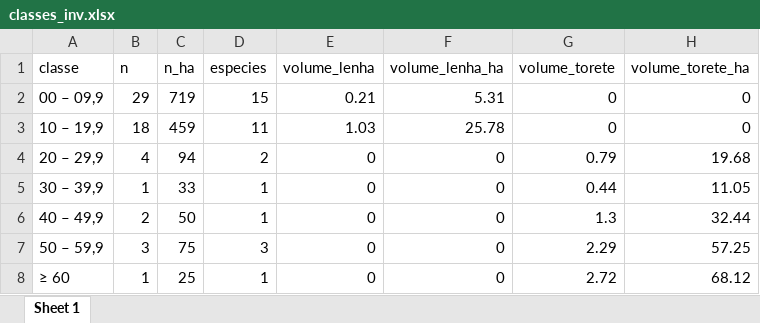
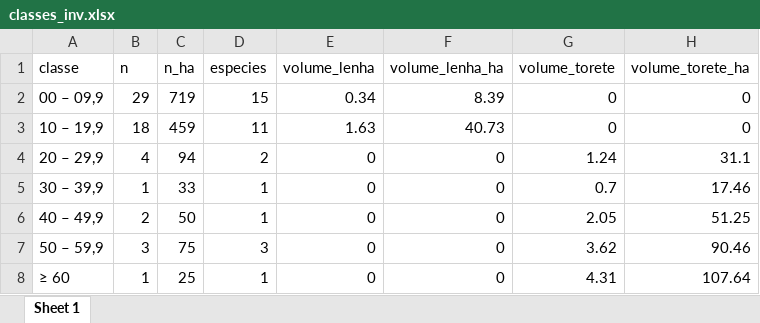
Before and after one commit to smudhub/Processamento-de-censo-inv-para-floresta-nativas-, an Excel workbook: resultados/classes_inv.xlsx, sheet Sheet 1, drawn as a sheet; values as stored, in another font and other column widths than the file's, no borders; the diff names each change by its address in the sheet, - before the commit and + after, or states it on an @@ line.

```diff
--- a/resultados/classes_inv.xlsx (sheet Sheet 1)
+++ b/resultados/classes_inv.xlsx (sheet Sheet 1)
-E2 (volume_lenha): 0.21
+E2 (volume_lenha): 0.34
-F2 (volume_lenha_ha): 5.31
+F2 (volume_lenha_ha): 8.39
-E3 (volume_lenha): 1.03
+E3 (volume_lenha): 1.63
-F3 (volume_lenha_ha): 25.78
+F3 (volume_lenha_ha): 40.73
-G4 (volume_torete): 0.79
+G4 (volume_torete): 1.24
-H4 (volume_torete_ha): 19.68
+H4 (volume_torete_ha): 31.1
-G5 (volume_torete): 0.44
+G5 (volume_torete): 0.7
-H5 (volume_torete_ha): 11.05
+H5 (volume_torete_ha): 17.46
-G6 (volume_torete): 1.3
+G6 (volume_torete): 2.05
-H6 (volume_torete_ha): 32.44
+H6 (volume_torete_ha): 51.25
-G7 (volume_torete): 2.29
+G7 (volume_torete): 3.62
-H7 (volume_torete_ha): 57.25
+H7 (volume_torete_ha): 90.46
-G8 (volume_torete): 2.72
+G8 (volume_torete): 4.31
-H8 (volume_torete_ha): 68.12
+H8 (volume_torete_ha): 107.64
```
Also changed, not shown: resultados/dados_parcela.xlsx, resultados/dados_volume_inv.xlsx, 9 other files.
